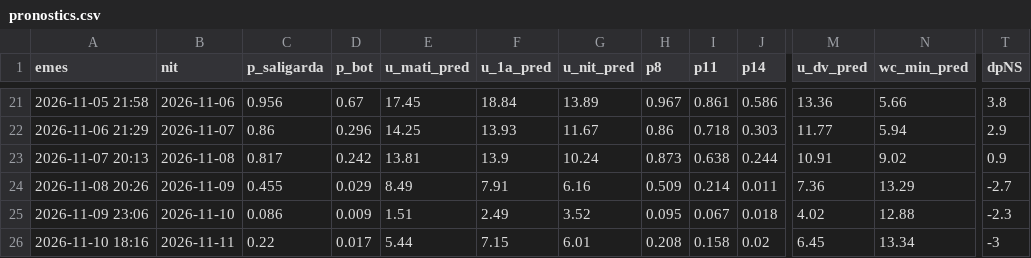
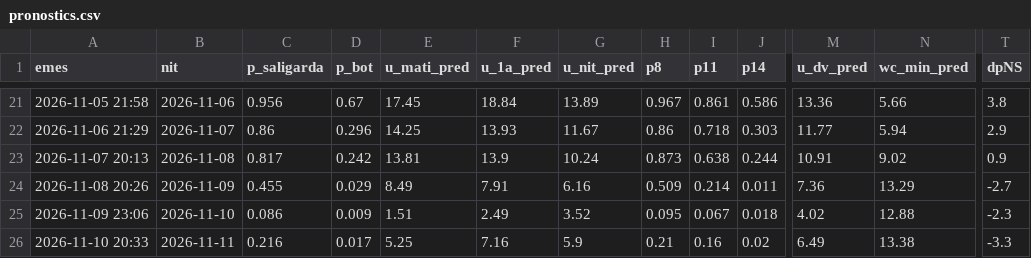
Before and after one commit to adriabarbeta/saligarda, a CSV file: derived/pronostics.csv, drawn as a sheet; only a part is shown, gaps mark what is left out; the diff names each change by its address in the sheet, - before the commit and + after, or states it on an @@ line.

Commit message:
pronostic 2026-11-10

```diff
--- a/derived/pronostics.csv
+++ b/derived/pronostics.csv
-A26 (emes): 2026-11-10 18:16
+A26 (emes): 2026-11-10 20:33
-C26 (p_saligarda): 0.22
+C26 (p_saligarda): 0.216
-E26 (u_mati_pred): 5.44
+E26 (u_mati_pred): 5.25
-F26 (u_1a_pred): 7.15
+F26 (u_1a_pred): 7.16
-G26 (u_nit_pred): 6.01
+G26 (u_nit_pred): 5.9
-H26 (p8): 0.208
+H26 (p8): 0.21
-I26 (p11): 0.158
+I26 (p11): 0.16
-M26 (u_dv_pred): 6.45
+M26 (u_dv_pred): 6.49
-N26 (wc_min_pred): 13.34
+N26 (wc_min_pred): 13.38
-T26 (dpNS): -3
+T26 (dpNS): -3.3
```
Also changed, not shown: 1 other file.
